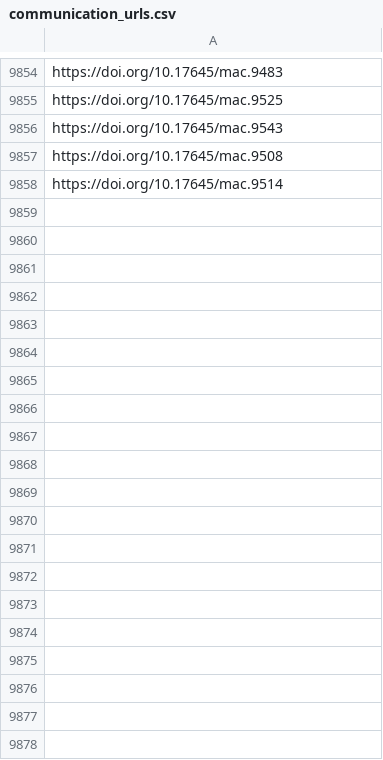
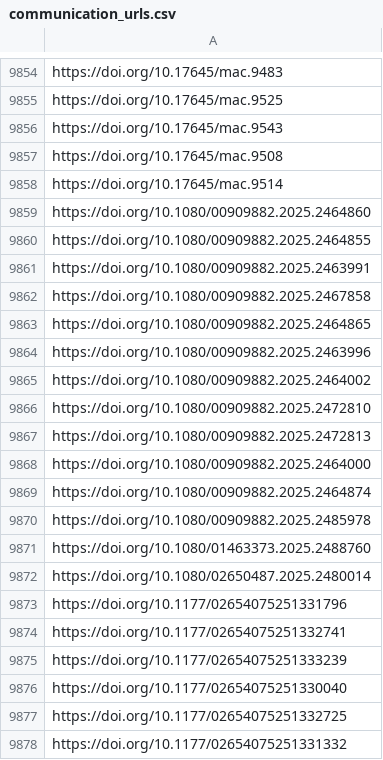
Before and after one commit to jacob-long/picnic, a CSV file: memory/communication_urls.csv, drawn as a sheet; only a part is shown, gaps mark what is left out; the diff covers the shown part only.

```diff
--- a/memory/communication_urls.csv
+++ b/memory/communication_urls.csv
@@ -9858 +9858,21 @@ https://doi.org/10.17645/mac.9508
 https://doi.org/10.17645/mac.9514
+https://doi.org/10.1080/00909882.2025.2464860
+https://doi.org/10.1080/00909882.2025.2464855
+https://doi.org/10.1080/00909882.2025.2463991
+https://doi.org/10.1080/00909882.2025.2467858
+https://doi.org/10.1080/00909882.2025.2464865
+https://doi.org/10.1080/00909882.2025.2463996
+https://doi.org/10.1080/00909882.2025.2464002
+https://doi.org/10.1080/00909882.2025.2472810
+https://doi.org/10.1080/00909882.2025.2472813
+https://doi.org/10.1080/00909882.2025.2464000
+https://doi.org/10.1080/00909882.2025.2464874
+https://doi.org/10.1080/00909882.2025.2485978
+https://doi.org/10.1080/01463373.2025.2488760
+https://doi.org/10.1080/02650487.2025.2480014
+https://doi.org/10.1177/02654075251331796
+https://doi.org/10.1177/02654075251332741
+https://doi.org/10.1177/02654075251333239
+https://doi.org/10.1177/02654075251330040
+https://doi.org/10.1177/02654075251332725
+https://doi.org/10.1177/02654075251331332
```
Also changed, not shown: 65 added rows elsewhere in this file, memory/po_urls.csv, memory/politics_urls.csv, 11 other files.
